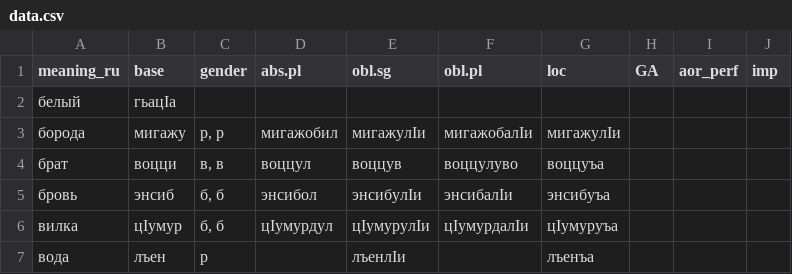
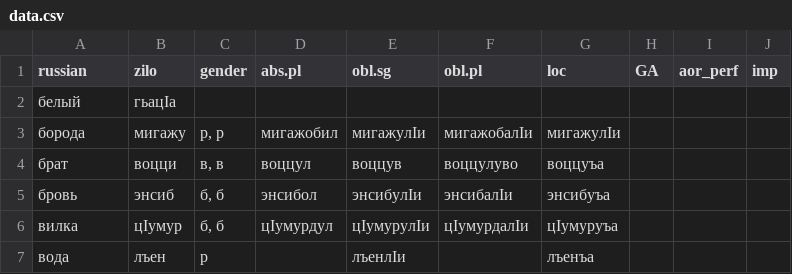
Before and after one commit to LingConLab/zilo_dictionary, a CSV file: data/data.csv, drawn as a sheet; only a part is shown.

```diff
--- a/data/data.csv
+++ b/data/data.csv
@@ -1,2 +1,2 @@
-meaning_ru,base,gender,abs.pl,obl.sg,obl.pl,loc,GA,aor_perf,imp
+russian,zilo,gender,abs.pl,obl.sg,obl.pl,loc,GA,aor_perf,imp
 белый,гьацIа,,,,,,,,
```
Also changed, not shown: 3 other files.
